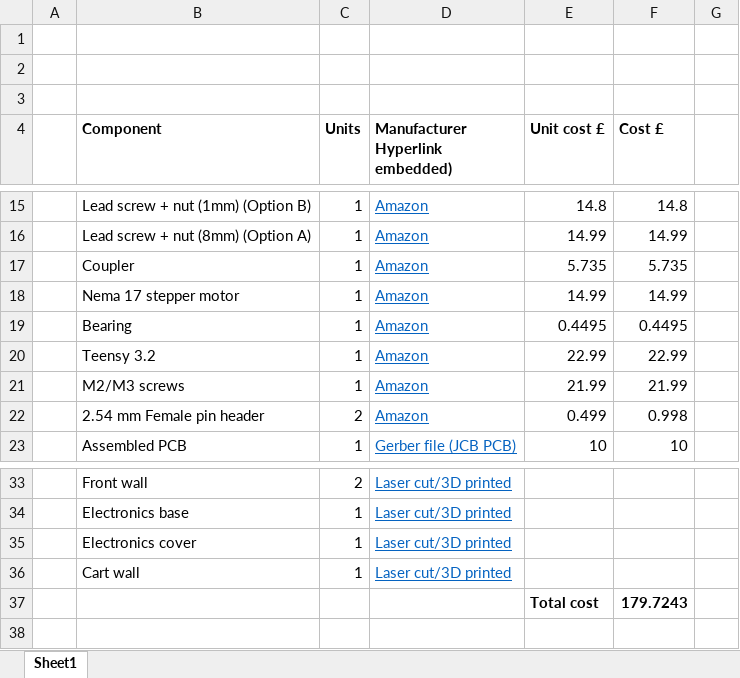
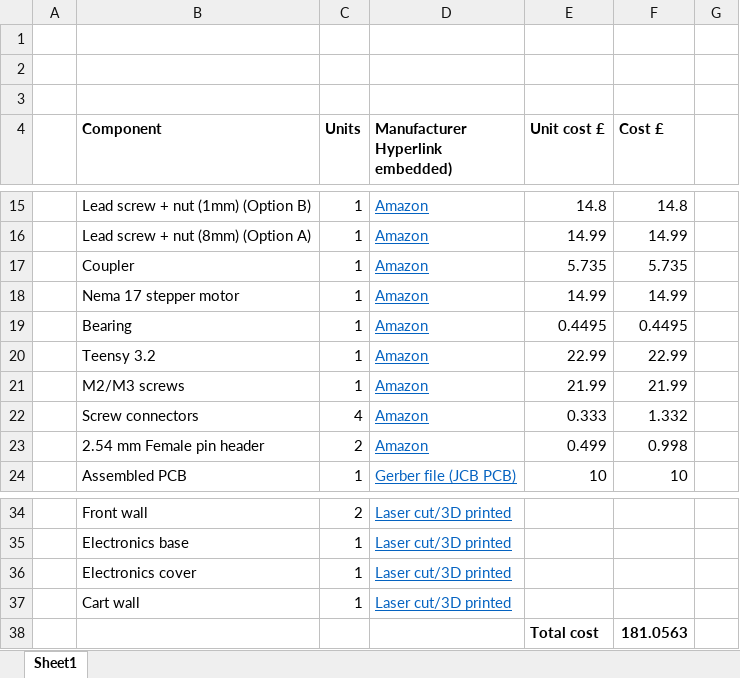
Before and after one commit to FrancisCrickInstitute/Four_channel_syringe_pump, an Excel workbook: Bill of materials/Bill of materials.xlsx, sheet Sheet1, drawn as a sheet; only a part is shown, gaps mark what is left out; values as stored, in another font and other column widths than the file's, no borders; addresses are those after the commit; the diff names each change by its address in the sheet, - before the commit and + after, or states it on an @@ line.

```diff
--- a/Bill of materials/Bill of materials.xlsx (sheet Sheet1)
+++ b/Bill of materials/Bill of materials.xlsx (sheet Sheet1)
+row 22:  | Screw connectors | 4 | Amazon | 0.333 | 1.332
-F38 (Cost £): 179.7243
+F38 (Cost £): 181.0563
```
Also changed, not shown: formulas that keep their value, 39 other files.
